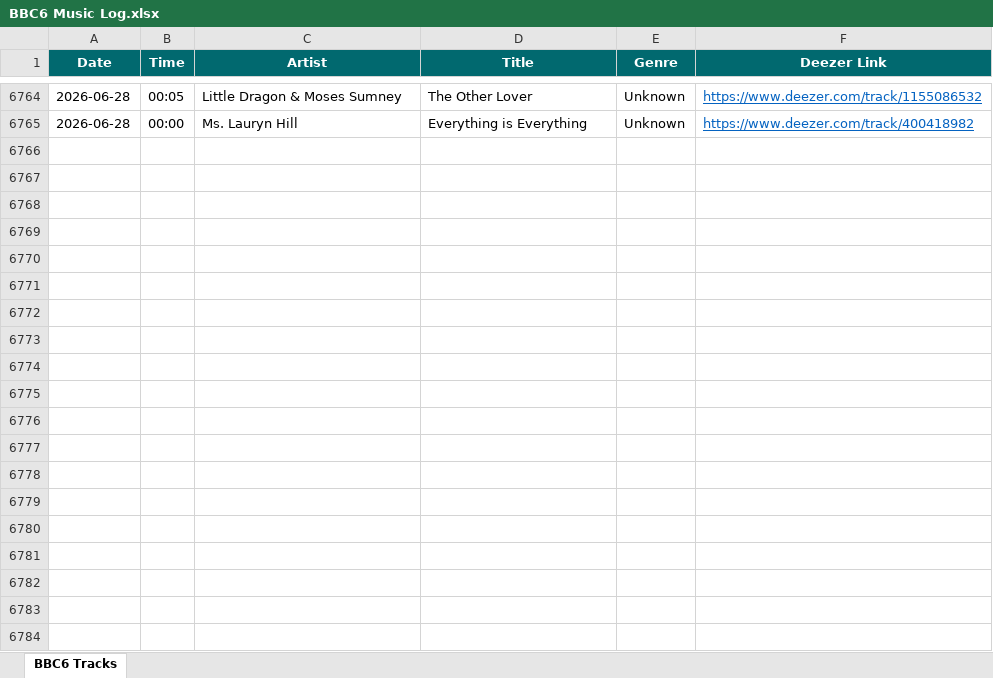
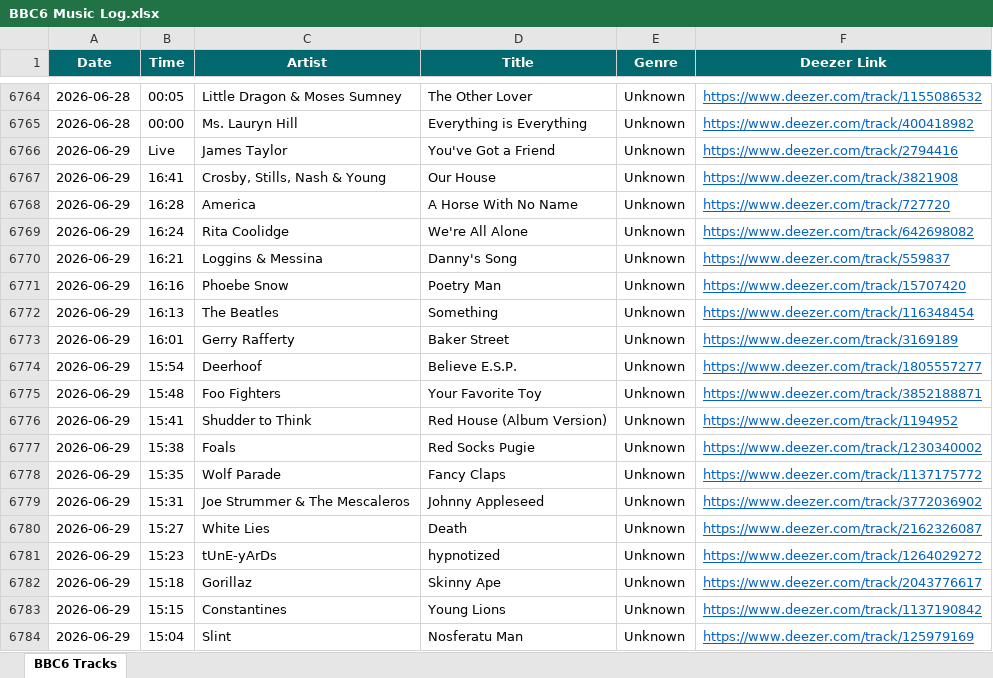
Before and after one commit to loliberri/new-music-scraper, an Excel workbook: output/BBC6 Music Log.xlsx, sheet BBC6 Tracks, drawn as a sheet; only a part is shown, gaps mark what is left out; values as stored, in another font and other column widths than the file's, no borders; the diff covers the shown part only; the diff names each change by its address in the sheet, - before the commit and + after, or states it on an @@ line.

```diff
--- a/output/BBC6 Music Log.xlsx (sheet BBC6 Tracks)
+++ b/output/BBC6 Music Log.xlsx (sheet BBC6 Tracks)
+row 6766: 2026-06-29 | Live | James Taylor | You've Got a Friend | Unknown | https://www.deezer.com/track/2794416
+row 6767: 2026-06-29 | 16:41 | Crosby, Stills, Nash & Young | Our House | Unknown | https://www.deezer.com/track/3821908
+row 6768: 2026-06-29 | 16:28 | America | A Horse With No Name | Unknown | https://www.deezer.com/track/727720
+row 6769: 2026-06-29 | 16:24 | Rita Coolidge | We're All Alone | Unknown | https://www.deezer.com/track/642698082
+row 6770: 2026-06-29 | 16:21 | Loggins & Messina | Danny's Song | Unknown | https://www.deezer.com/track/559837
+row 6771: 2026-06-29 | 16:16 | Phoebe Snow | Poetry Man | Unknown | https://www.deezer.com/track/15707420
+row 6772: 2026-06-29 | 16:13 | The Beatles | Something | Unknown | https://www.deezer.com/track/116348454
+row 6773: 2026-06-29 | 16:01 | Gerry Rafferty | Baker Street | Unknown | https://www.deezer.com/track/3169189
+row 6774: 2026-06-29 | 15:54 | Deerhoof | Believe E.S.P. | Unknown | https://www.deezer.com/track/1805557277
+row 6775: 2026-06-29 | 15:48 | Foo Fighters | Your Favorite Toy | Unknown | https://www.deezer.com/track/3852188871
+row 6776: 2026-06-29 | 15:41 | Shudder to Think | Red House (Album Version) | Unknown | https://www.deezer.com/track/1194952
+row 6777: 2026-06-29 | 15:38 | Foals | Red Socks Pugie | Unknown | https://www.deezer.com/track/1230340002
+row 6778: 2026-06-29 | 15:35 | Wolf Parade | Fancy Claps | Unknown | https://www.deezer.com/track/1137175772
+row 6779: 2026-06-29 | 15:31 | Joe Strummer & The Mescaleros | Johnny Appleseed | Unknown | https://www.deezer.com/track/3772036902
+row 6780: 2026-06-29 | 15:27 | White Lies | Death | Unknown | https://www.deezer.com/track/2162326087
+row 6781: 2026-06-29 | 15:23 | tUnE-yArDs | hypnotized | Unknown | https://www.deezer.com/track/1264029272
+row 6782: 2026-06-29 | 15:18 | Gorillaz | Skinny Ape | Unknown | https://www.deezer.com/track/2043776617
+row 6783: 2026-06-29 | 15:15 | Constantines | Young Lions | Unknown | https://www.deezer.com/track/1137190842
+row 6784: 2026-06-29 | 15:04 | Slint | Nosferatu Man | Unknown | https://www.deezer.com/track/125979169
```
Also changed, not shown: 74 added rows elsewhere in this sheet, 2 other files.
